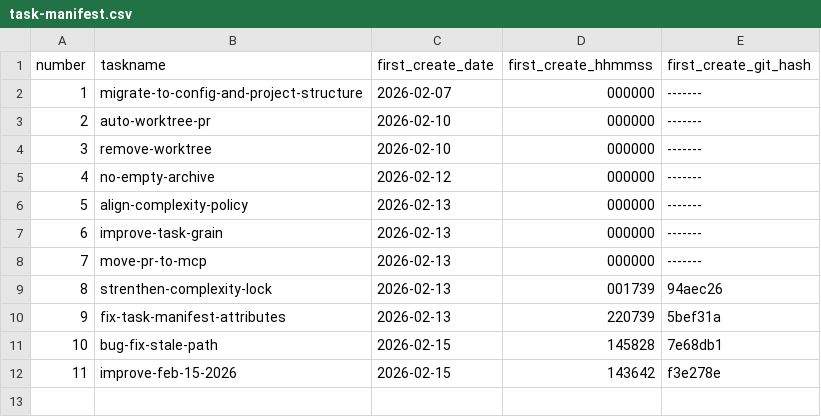
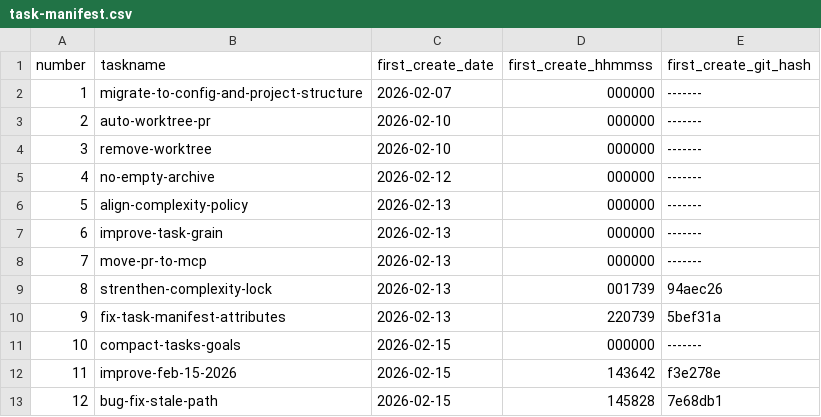
Before and after one commit to ericpassmore/prompts, a CSV file: goals/task-manifest.csv, drawn as a sheet; addresses are those after the commit; the diff names each change by its address in the sheet, - before the commit and + after, or states it on an @@ line.

Commit message:
Implement task artifact compaction and scoped land commits

```diff
--- a/goals/task-manifest.csv
+++ b/goals/task-manifest.csv
+row 11: 10 | compact-tasks-goals | 2026-02-15 | 000000 | -------
@@ column A (number) renumbered in row 13 @@
```
Also changed, not shown: 8 other files.
